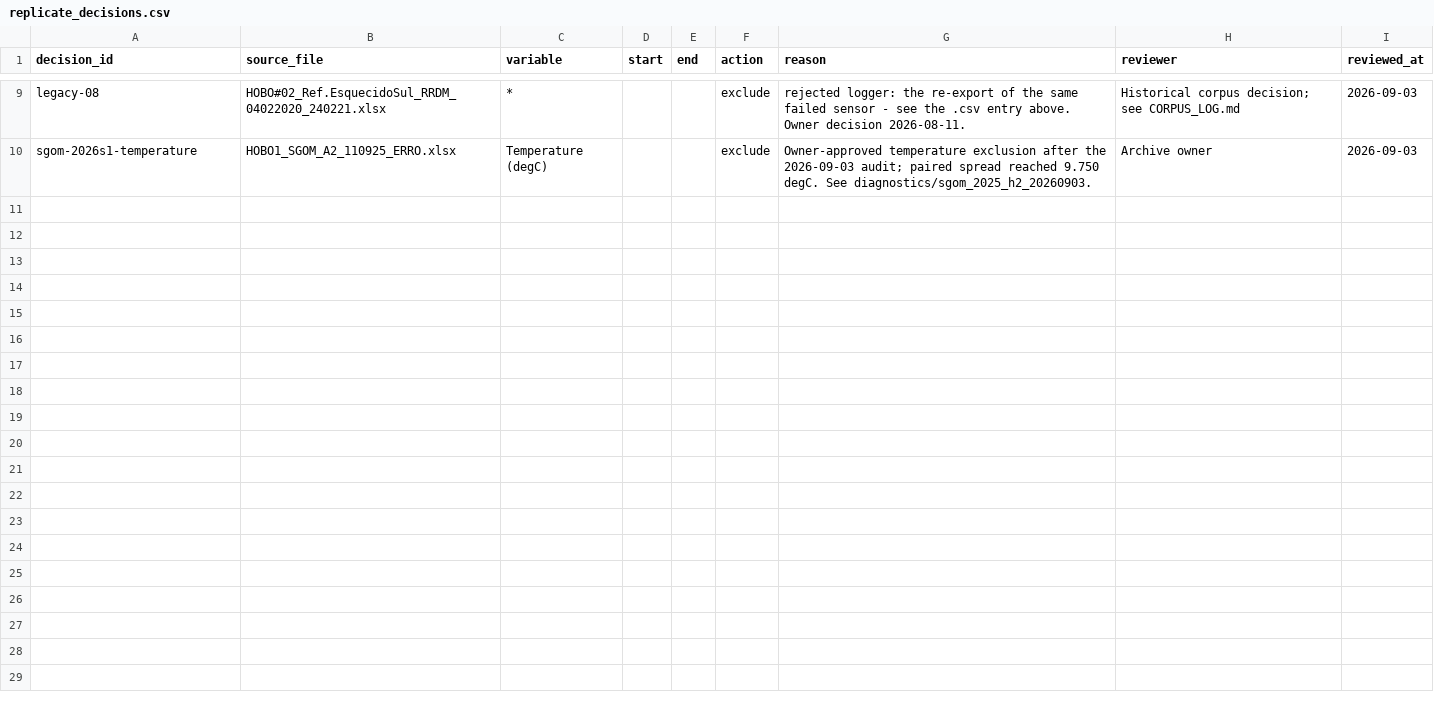
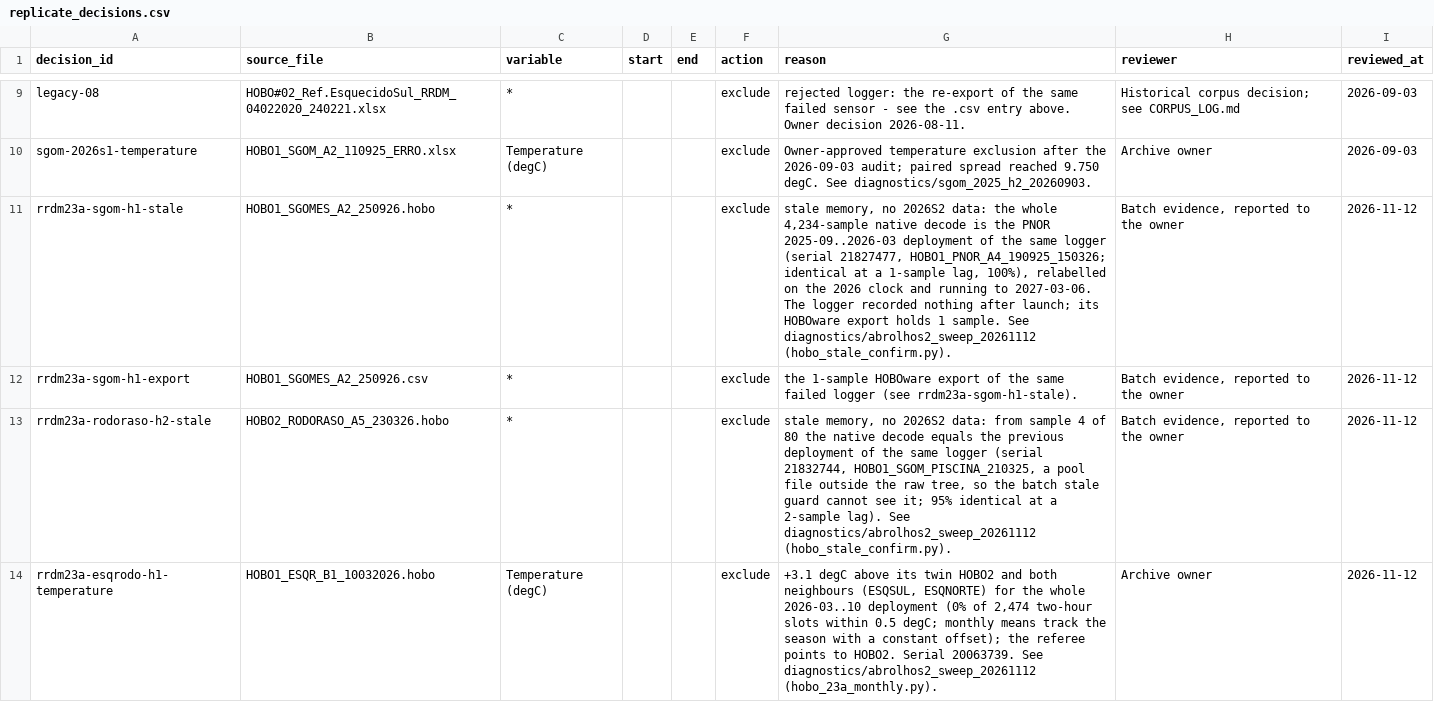
Before and after one commit to RepSage/QCS_SAGE, a CSV file: sourceCode/batch/replicate_decisions.csv, drawn as a sheet; only a part is shown, gaps mark what is left out.

Commit message:
v14.1.0: qualify RRDM 23a from native .hobo with stale-memory guards
A 64 KB .hobo is a whole-memory dump: a launch does not clear memory and
the header has no sample count, so a lost terminator decodes an older
deployment's bytes as new samples. Validated against 157 Database export
pairs (100% exact where timestamps are shared; 4 of 39 64 KB dumps
overrun, two inside the deployment).

- qualify_site.py: bruto binaries without an export are admitted inside
  NATIVE_BINARY_SCOPES only, refused when the decode runs past the file's
  save time or matches the previous dump of the same serial; 'native'
  provenance line; Seaguard CSV exports under EXPORT\SENSORES; forced
  replicate groups PLES/2025S2 (HOBO3) and PLES/2026S2 (owner-confirmed).
- stage_rrdm_23a.py / promote_rrdm_23a.py: the verified staging and
  promotion of this round (CORPUS_LOG 2026-11-12).
- replicate_decisions.csv: SGOM HOBO1 and RODORASO HOBO2 stale, ESQRODO
  HOBO1 temperature (owner).
- QCS_ReplicateSelfTest: pin the eight legacy rows, not the ledger total.
- CLAUDE.md gotcha on stale dumps; batch README rules.

```diff
--- a/sourceCode/batch/replicate_decisions.csv
+++ b/sourceCode/batch/replicate_decisions.csv
@@ -10 +10,5 @@ legacy-08,HOBO#02_Ref.EsquecidoSul_RRDM_04022020_240221.xlsx,*,,,exclude,rejecte
 sgom-2026s1-temperature,HOBO1_SGOM_A2_110925_ERRO.xlsx,Temperature (degC),,,exclude,Owner-approved temperature exclusion after the 2026-09-03 audit; paired spread reached 9.750 degC. See diagnostics/sgom_2025_h2_20260903.,Archive owner,2026-09-03
+rrdm23a-sgom-h1-stale,HOBO1_SGOMES_A2_250926.hobo,*,,,exclude,"stale memory, no 2026S2 data: the whole 4,234-sample native decode is the PNOR 2025-09..2026-03 deployment of the same logger (serial 21827477, HOBO1_PNOR_A4_190925_150326; identical at a 1-sample lag, 100%), relabelled on the 2026 clock and running to 2027-03-06. The logger recorded nothing after launch; its HOBOware export holds 1 sample. See diagnostics/abrolhos2_sweep_20261112 (hobo_stale_confirm.py).","Batch evidence, reported to the owner",2026-11-12
+rrdm23a-sgom-h1-export,HOBO1_SGOMES_A2_250926.csv,*,,,exclude,"the 1-sample HOBOware export of the same failed logger (see rrdm23a-sgom-h1-stale).","Batch evidence, reported to the owner",2026-11-12
+rrdm23a-rodoraso-h2-stale,HOBO2_RODORASO_A5_230326.hobo,*,,,exclude,"stale memory, no 2026S2 data: from sample 4 of 80 the native decode equals the previous deployment of the same logger (serial 21832744, HOBO1_SGOM_PISCINA_210325, a pool file outside the raw tree, so the batch stale guard cannot see it; 95% identical at a 2-sample lag). See diagnostics/abrolhos2_sweep_20261112 (hobo_stale_confirm.py).","Batch evidence, reported to the owner",2026-11-12
+rrdm23a-esqrodo-h1-temperature,HOBO1_ESQR_B1_10032026.hobo,Temperature (degC),,,exclude,"+3.1 degC above its twin HOBO2 and both neighbours (ESQSUL, ESQNORTE) for the whole 2026-03..10 deployment (0% of 2,474 two-hour slots within 0.5 degC; monthly means track the season with a constant offset); the referee points to HOBO2. Serial 20063739. See diagnostics/abrolhos2_sweep_20261112 (hobo_23a_monthly.py).",Archive owner,2026-11-12
```
Also changed, not shown: 8 other files.
